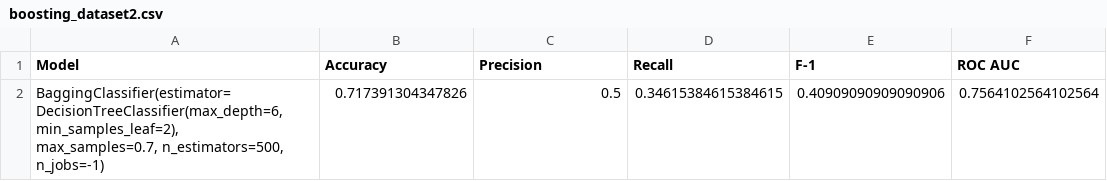
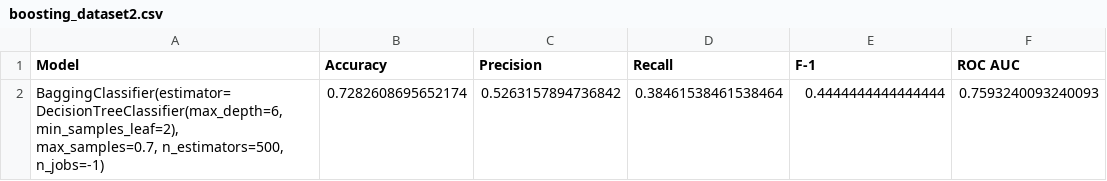
Before and after one commit to HVKHCM/ML-F23-Project, a CSV file: output_metrics/boosting_dataset2.csv, drawn as a sheet.

```diff
--- a/output_metrics/boosting_dataset2.csv
+++ b/output_metrics/boosting_dataset2.csv
@@ -1,4 +1,4 @@
 Model,Accuracy,Precision,Recall,F-1,ROC AUC
-"BaggingClassifier(estimator=DecisionTreeClassifier(max_depth=6,
-                                                   min_samples_leaf=2),
-                  max_samples=0.7, n_estimators=500, n_jobs=-1)",0.717391304347826,0.5,0.34615384615384615,0.40909090909090906,0.7564102564102564
+"BaggingClassifier(estimator=DecisionTreeClassifier(max_depth=6,
+                                                   min_samples_leaf=2),
+                  max_samples=0.7, n_estimators=500, n_jobs=-1)",0.7282608695652174,0.5263157894736842,0.38461538461538464,0.4444444444444444,0.7593240093240093
```
Also changed, not shown: output_metrics/boosting_dataset1.csv, 3 other files.
